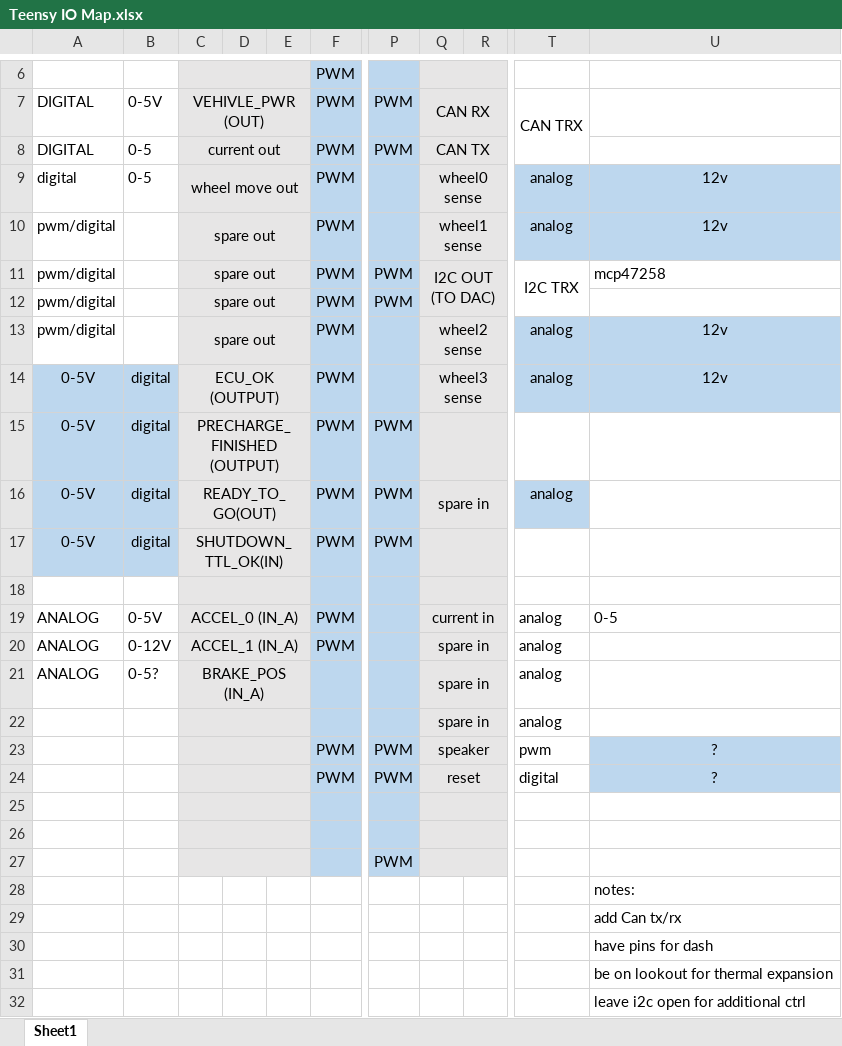
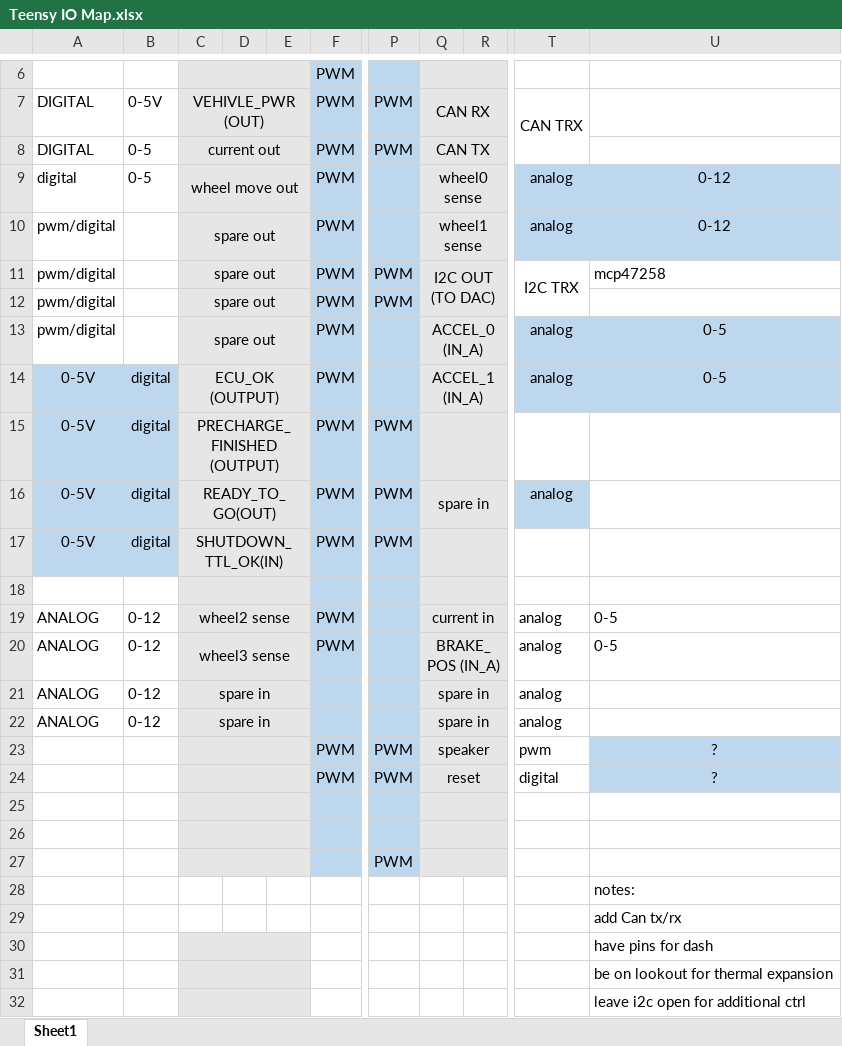
Before and after one commit to Bearcat-Electric-Vehicle/BEV_2021_Teensy_Firmware, an Excel workbook: Teensy IO Map.xlsx, sheet Sheet1, drawn as a sheet; only a part is shown, gaps mark what is left out; values as stored, in another font and other column widths than the file's, no borders; the diff names each change by its address in the sheet, - before the commit and + after, or states it on an @@ line.

Commit message:
updated teensy io map

```diff
--- a/Teensy IO Map.xlsx (sheet Sheet1)
+++ b/Teensy IO Map.xlsx (sheet Sheet1)
-U9:U10: 12v
+U9:U10: 0-12
-Q13: wheel2 sense
+Q13: ACCEL_0 (IN_A)
-U13:U14: 12v
+U13:U14: 0-5
-Q14: wheel3 sense
+Q14: ACCEL_1 (IN_A)
-B19: 0-5V
+B19: 0-12
-C19: ACCEL_0 (IN_A)
+C19: wheel2 sense
-B20: 0-12V
+B20: 0-12
-C20: ACCEL_1 (IN_A)
+C20: wheel3 sense
-Q20: spare in
+Q20: BRAKE_POS (IN_A)
-U20: (empty)
+U20: 0-5
-B21: 0-5?
+B21: 0-12
-C21: BRAKE_POS (IN_A)
+C21: spare in
-A22: (empty)
+A22: ANALOG
-B22: (empty)
+B22: 0-12
-C22: (empty)
+C22: spare in
-C30:E32 fill: none
+C30:E32 fill: #E7E6E6
+C30:E30 merged
+C31:E31 merged
+C32:E32 merged
```
